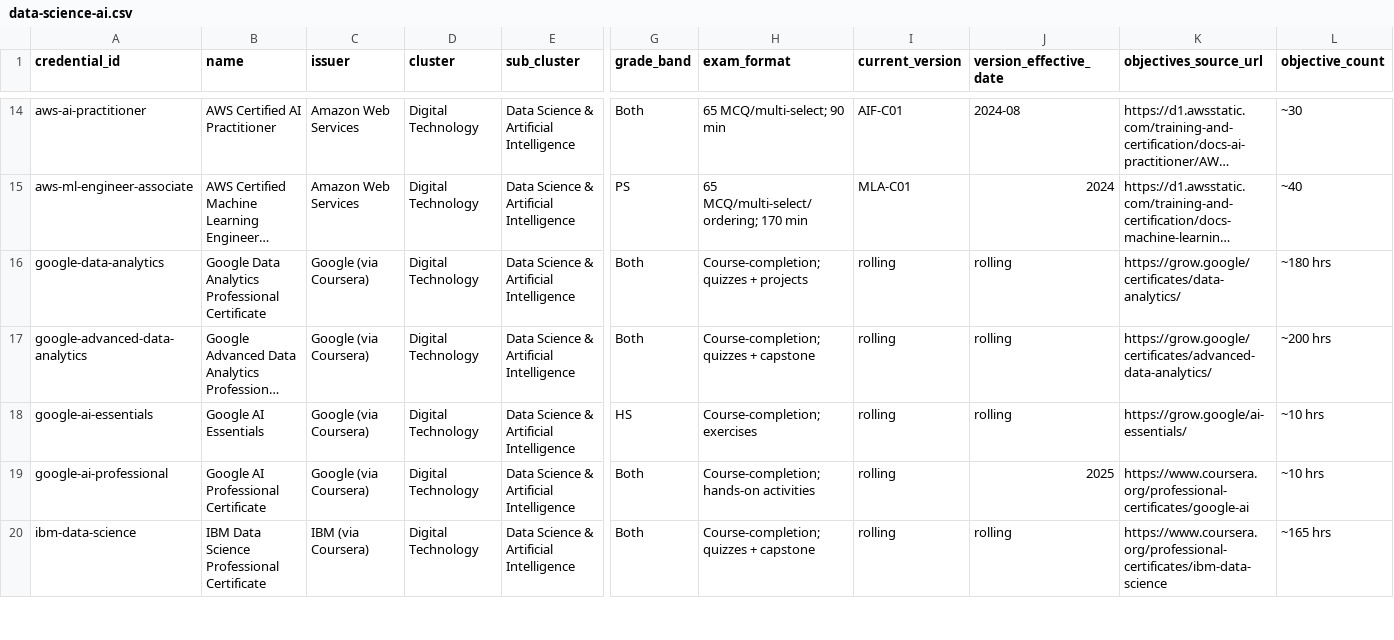
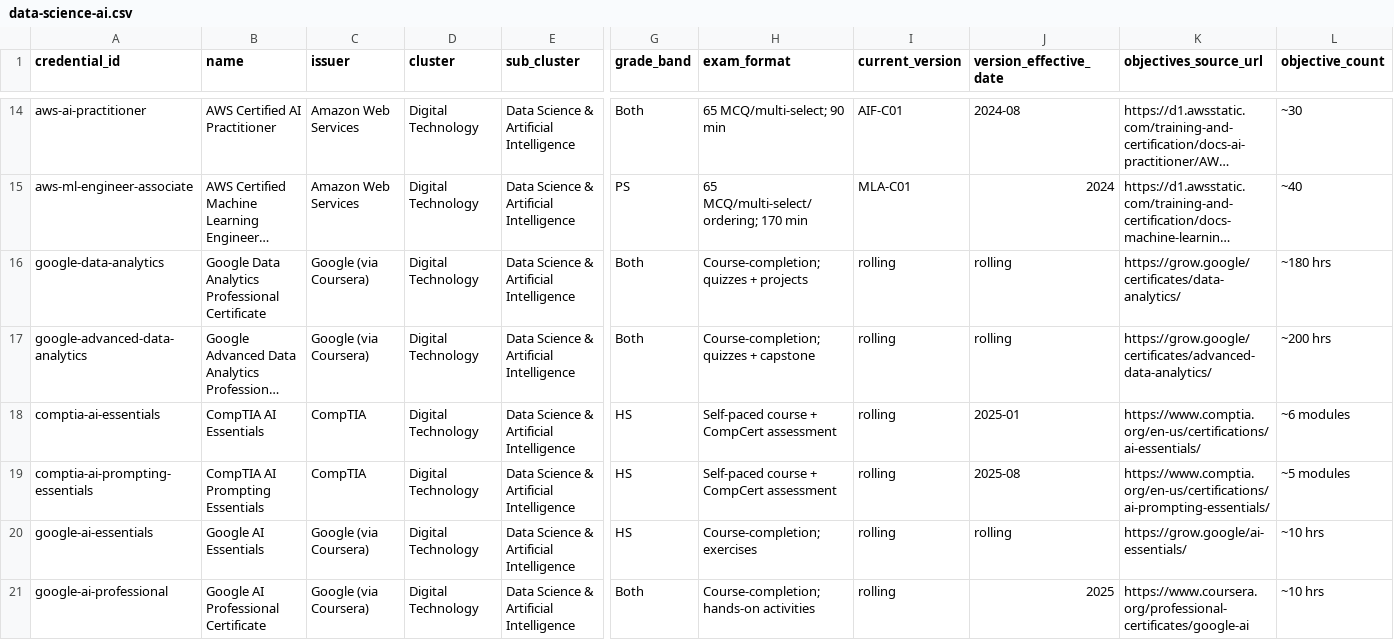
Before and after one commit to sergioSavvySkills/CTE, a CSV file: library/credentials/clusters/digital-technology/data-science-ai.csv, drawn as a sheet; only a part is shown, gaps mark what is left out; the shorter side is filled out with more unchanged rows; long unchanged cells end in …; rows hold the shown columns only; the diff names each change by its address in the sheet, - before the commit and + after, or states it on an @@ line.

```diff
--- a/library/credentials/clusters/digital-technology/data-science-ai.csv
+++ b/library/credentials/clusters/digital-technology/data-science-ai.csv
+row 18: comptia-ai-essentials | CompTIA AI Essentials | CompTIA | Digital Technology | Data Science & Artificial Intelligence | HS | Self-paced course + CompCert assessment | rolling | 2025-01 | https://www.comptia.org/en-us/certifications/ai-essentials/ | ~6 modules
+row 19: comptia-ai-prompting-essentials | CompTIA AI Prompting Essentials | CompTIA | Digital Technology | Data Science & Artificial Intelligence | HS | Self-paced course + CompCert assessment | rolling | 2025-08 | https://www.comptia.org/en-us/certifications/ai-prompting-essentials/ | ~5 modules
```
Also changed, not shown: 1 other file.
